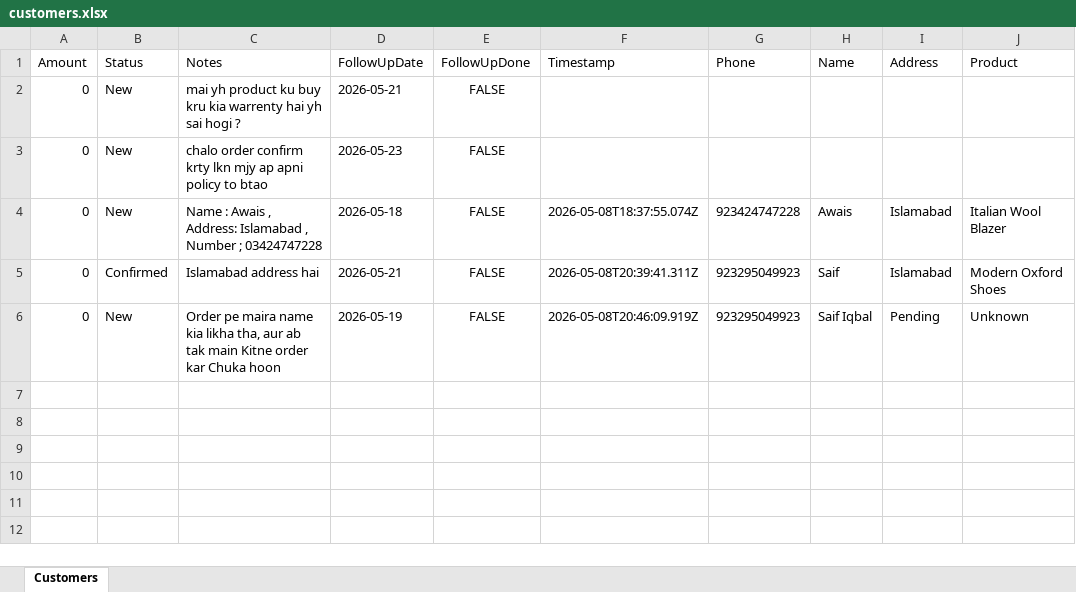
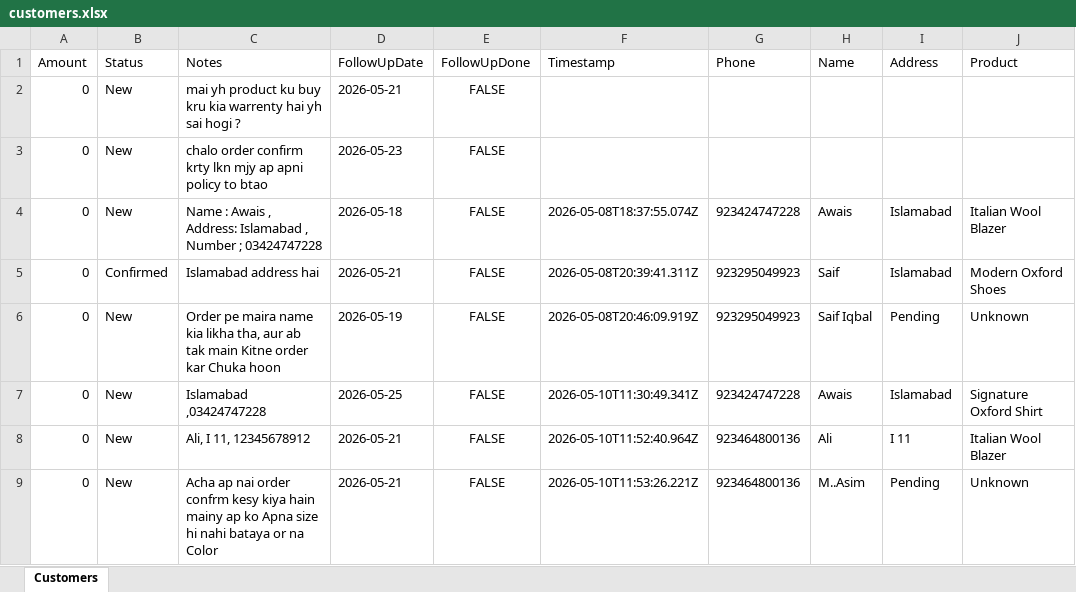
Before and after one commit to f24607100-cloud/whatsapps_Ai-agent-for-message-, an Excel workbook: data/customers.xlsx, sheet Customers, drawn as a sheet; values as stored, in another font and other column widths than the file's, no borders; the diff names each change by its address in the sheet, - before the commit and + after, or states it on an @@ line.

```diff
--- a/data/customers.xlsx (sheet Customers)
+++ b/data/customers.xlsx (sheet Customers)
+row 7: 0 | New | Islamabad ,03424747228 | 2026-05-25 | FALSE | 2026-05-10T11:30:49.341Z | 923424747228 | Awais | Islamabad | Signature Oxford Shirt
+row 8: 0 | New | Ali, I 11, 12345678912 | 2026-05-21 | FALSE | 2026-05-10T11:52:40.964Z | 923464800136 | Ali | I 11 | Italian Wool Blazer
+row 9: 0 | New | Acha ap nai order confrm kesy kiya hain mainy ap ko Apna size hi nahi bataya or na Color | 2026-05-21 | FALSE | 2026-05-10T11:53:26.221Z | 923464800136 | M..Asim | Pending | Unknown
```
Also changed, not shown: 4 other files.
